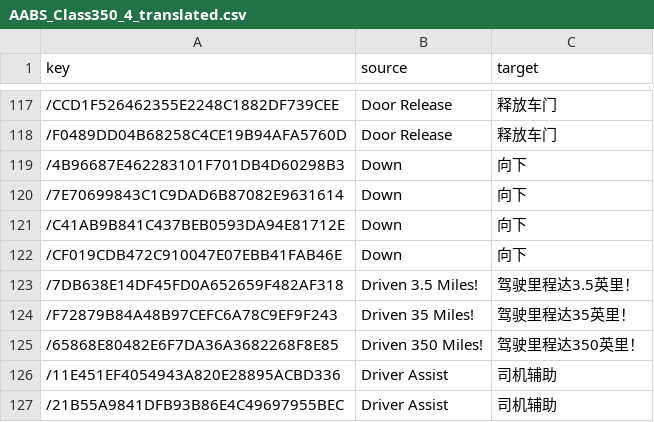
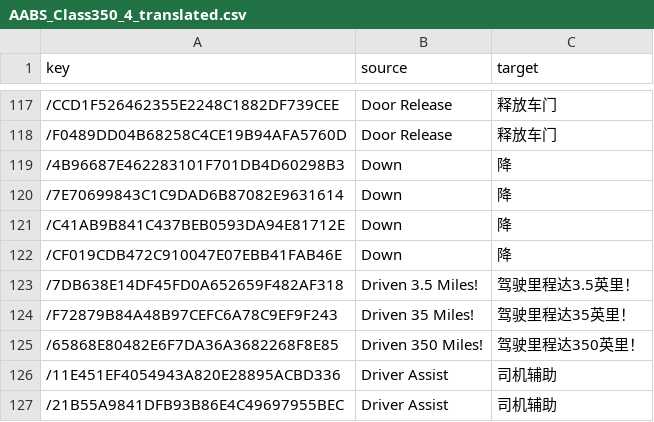
Before and after one commit to smallg0at/tswloc, a CSV file: csv/AABS_Class350_4_translated.csv, drawn as a sheet; only a part is shown, gaps mark what is left out.

```diff
--- a/csv/AABS_Class350_4_translated.csv
+++ b/csv/AABS_Class350_4_translated.csv
@@ -118,6 +118,6 @@
 /F0489DD04B68258C4CE19B94AFA5760D,Door Release,释放车门
-/4B96687E462283101F701DB4D60298B3,Down,向下
-/7E70699843C1C9DAD6B87082E9631614,Down,向下
-/C41AB9B841C437BEB0593DA94E81712E,Down,向下
-/CF019CDB472C910047E07EBB41FAB46E,Down,向下
+/4B96687E462283101F701DB4D60298B3,Down,降
+/7E70699843C1C9DAD6B87082E9631614,Down,降
+/C41AB9B841C437BEB0593DA94E81712E,Down,降
+/CF019CDB472C910047E07EBB41FAB46E,Down,降
 /7DB638E14DF45FD0A652659F482AF318,Driven 3.5 Miles!,驾驶里程达3.5英里！
```
Also changed, not shown: csv/AABS_TrentValley_Gameplay_translated.csv, csv/WCMLTrentValley_translated.csv, 3 other files.
